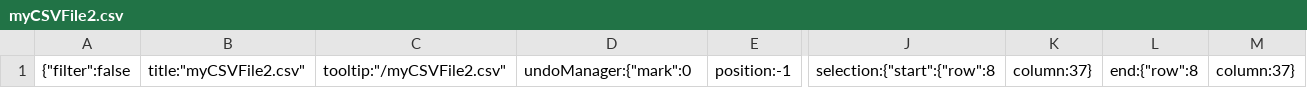
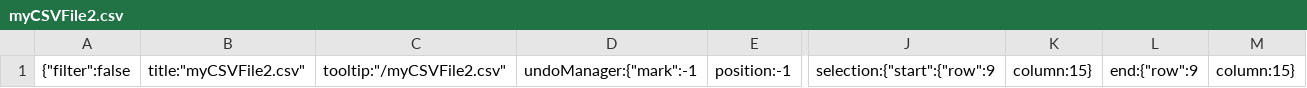
Before and after one commit to HmsChumsai/GetFreakingRich, a CSV file: .c9/metadata/workspace/myCSVFile2.csv, drawn as a sheet; only a part is shown, gaps mark what is left out; the diff names each change by its address in the sheet, - before the commit and + after, or states it on an @@ line.

```diff
--- a/.c9/metadata/workspace/myCSVFile2.csv
+++ b/.c9/metadata/workspace/myCSVFile2.csv
-D1: undoManager:{"mark":0
+D1: undoManager:{"mark":-1
-J1: selection:{"start":{"row":8
+J1: selection:{"start":{"row":9
-K1: column:37}
+K1: column:15}
-L1: end:{"row":8
+L1: end:{"row":9
-M1: column:37}
+M1: column:15}
```
Also changed, not shown: 31 other files.
